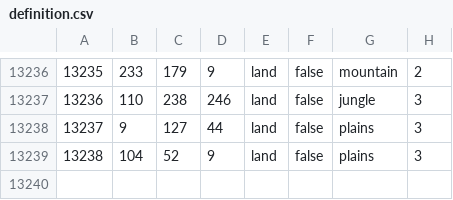
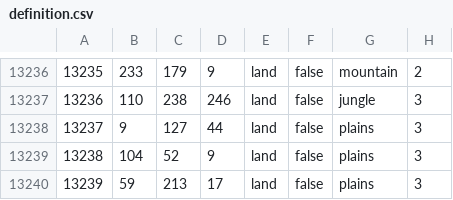
Before and after one commit to New-Dark-Age/New-Dark-Age, a CSV file: map/definition.csv, drawn as a sheet; only a part is shown, gaps mark what is left out; the diff names each change by its address in the sheet, - before the commit and + after, or states it on an @@ line.

```diff
--- a/map/definition.csv
+++ b/map/definition.csv
+row 13240: 13239 | 59 | 213 | 17 | land | false | plains | 3
```
Also changed, not shown: 3 other files.
